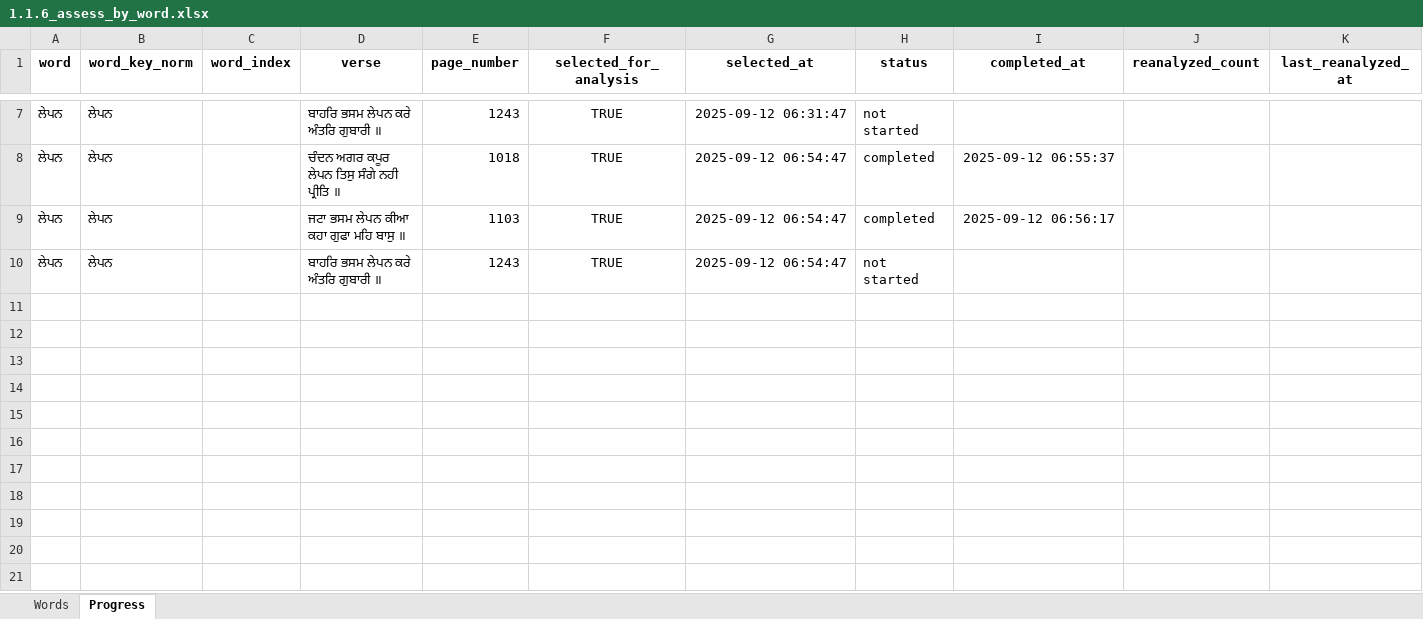
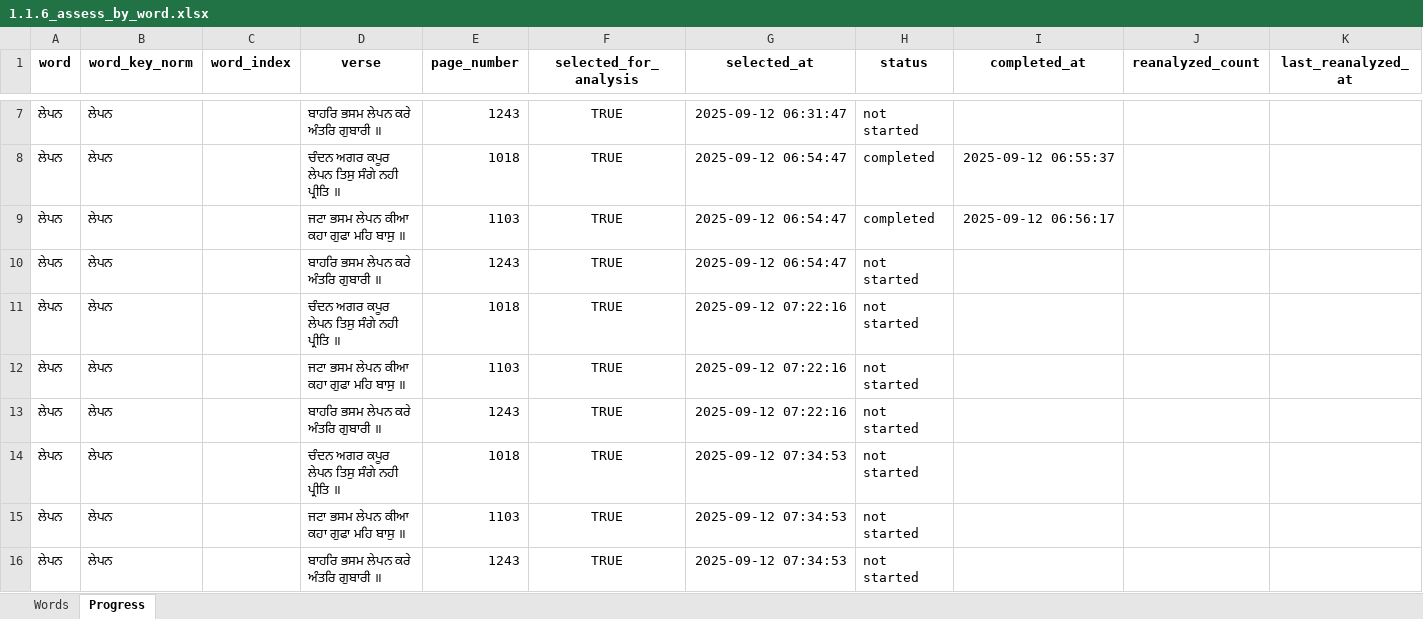
Before and after one commit to vije1711/Birha, an Excel workbook: 1.1.6_assess_by_word.xlsx, sheet Progress, drawn as a sheet; only a part is shown, gaps mark what is left out; values as stored, in another font and other column widths than the file's, no borders; the diff names each change by its address in the sheet, - before the commit and + after, or states it on an @@ line.

```diff
--- a/1.1.6_assess_by_word.xlsx (sheet Progress)
+++ b/1.1.6_assess_by_word.xlsx (sheet Progress)
+row 11: ਲੇਪਨ | ਲੇਪਨ |  | ਚੰਦਨ ਅਗਰ ਕਪੂਰ ਲੇਪਨ ਤਿਸੁ ਸੰਗੇ ਨਹੀ ਪ੍ਰੀਤਿ ॥ | 1018 | TRUE | 2025-09-12 07:22:16 | not started
+row 12: ਲੇਪਨ | ਲੇਪਨ |  | ਜਟਾ ਭਸਮ ਲੇਪਨ ਕੀਆ ਕਹਾ ਗੁਫਾ ਮਹਿ ਬਾਸੁ ॥ | 1103 | TRUE | 2025-09-12 07:22:16 | not started
+row 13: ਲੇਪਨ | ਲੇਪਨ |  | ਬਾਹਰਿ ਭਸਮ ਲੇਪਨ ਕਰੇ ਅੰਤਰਿ ਗੁਬਾਰੀ ॥ | 1243 | TRUE | 2025-09-12 07:22:16 | not started
+row 14: ਲੇਪਨ | ਲੇਪਨ |  | ਚੰਦਨ ਅਗਰ ਕਪੂਰ ਲੇਪਨ ਤਿਸੁ ਸੰਗੇ ਨਹੀ ਪ੍ਰੀਤਿ ॥ | 1018 | TRUE | 2025-09-12 07:34:53 | not started
+row 15: ਲੇਪਨ | ਲੇਪਨ |  | ਜਟਾ ਭਸਮ ਲੇਪਨ ਕੀਆ ਕਹਾ ਗੁਫਾ ਮਹਿ ਬਾਸੁ ॥ | 1103 | TRUE | 2025-09-12 07:34:53 | not started
+row 16: ਲੇਪਨ | ਲੇਪਨ |  | ਬਾਹਰਿ ਭਸਮ ਲੇਪਨ ਕਰੇ ਅੰਤਰਿ ਗੁਬਾਰੀ ॥ | 1243 | TRUE | 2025-09-12 07:34:53 | not started
```
Also changed, not shown: 1 other file.
